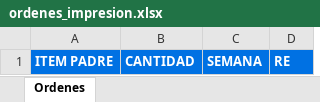
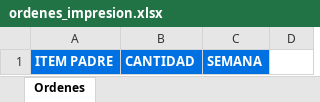
Before and after one commit to Mike50505/proyecto-EDH, an Excel workbook: static/templates/ordenes_impresion.xlsx, sheet Ordenes, drawn as a sheet; values as stored, in another font and other column widths than the file's, no borders; the diff names each change by its address in the sheet, - before the commit and + after, or states it on an @@ line.

Commit message:
Remove calculated RE from Excel order template

```diff
--- a/static/templates/ordenes_impresion.xlsx (sheet Ordenes)
+++ b/static/templates/ordenes_impresion.xlsx (sheet Ordenes)
-D1: RE
+D1: (empty)
-D1 fill: #0071E3
+D1 fill: none
```
Also changed, not shown: 4 other files.
